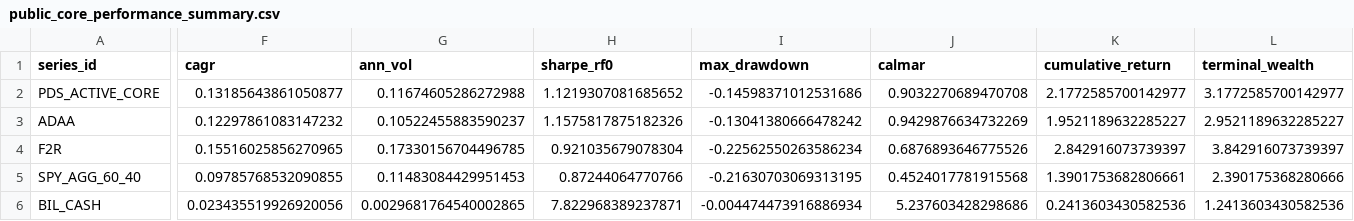
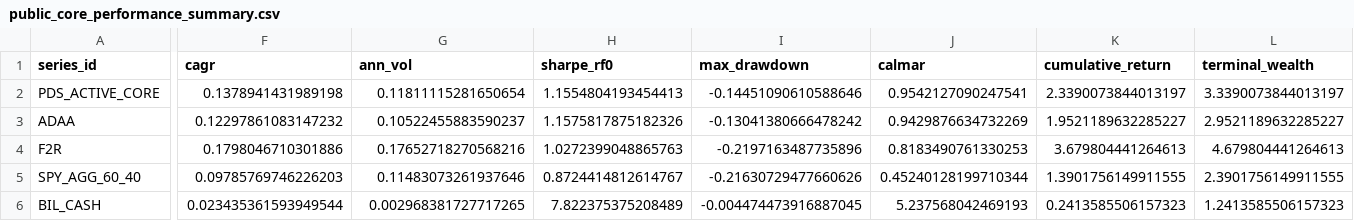
Before and after one commit to slackquant80/slackquant-research, a CSV file: public/data/systems/pds/public_core_performance_summary.csv, drawn as a sheet; only a part is shown, gaps mark what is left out; the diff names each change by its address in the sheet, - before the commit and + after, or states it on an @@ line.

```diff
--- a/public/data/systems/pds/public_core_performance_summary.csv
+++ b/public/data/systems/pds/public_core_performance_summary.csv
-F2 (cagr): 0.13185643861050877
+F2 (cagr): 0.1378941431989198
-G2 (ann_vol): 0.11674605286272988
+G2 (ann_vol): 0.11811115281650654
-H2 (sharpe_rf0): 1.1219307081685652
+H2 (sharpe_rf0): 1.1554804193454413
-I2 (max_drawdown): -0.14598371012531686
+I2 (max_drawdown): -0.14451090610588646
-J2 (calmar): 0.9032270689470708
+J2 (calmar): 0.9542127090247541
-K2 (cumulative_return): 2.1772585700142977
+K2 (cumulative_return): 2.3390073844013197
-L2 (terminal_wealth): 3.1772585700142977
+L2 (terminal_wealth): 3.3390073844013197
-F4 (cagr): 0.15516025856270965
+F4 (cagr): 0.1798046710301886
-G4 (ann_vol): 0.17330156704496785
+G4 (ann_vol): 0.17652718270568216
-H4 (sharpe_rf0): 0.921035679078304
+H4 (sharpe_rf0): 1.0272399048865763
-I4 (max_drawdown): -0.22562550263586234
+I4 (max_drawdown): -0.2197163487735896
-J4 (calmar): 0.6876893646775526
+J4 (calmar): 0.8183490761330253
-K4 (cumulative_return): 2.842916073739397
+K4 (cumulative_return): 3.679804441264613
-L4 (terminal_wealth): 3.842916073739397
+L4 (terminal_wealth): 4.679804441264613
-F5 (cagr): 0.09785768532090855
+F5 (cagr): 0.09785769746226203
-G5 (ann_vol): 0.11483084429951453
+G5 (ann_vol): 0.11483073261937646
-H5 (sharpe_rf0): 0.87244064770766
+H5 (sharpe_rf0): 0.8724414812614767
-I5 (max_drawdown): -0.21630703069313195
+I5 (max_drawdown): -0.21630729477660626
-J5 (calmar): 0.4524017781915568
+J5 (calmar): 0.45240128199710344
-K5 (cumulative_return): 1.3901753682806661
+K5 (cumulative_return): 1.3901756149911555
-L5 (terminal_wealth): 2.390175368280666
+L5 (terminal_wealth): 2.3901756149911555
-F6 (cagr): 0.023435519926920056
+F6 (cagr): 0.023435361593949544
-G6 (ann_vol): 0.0029681764540002865
+G6 (ann_vol): 0.002968381727717265
-H6 (sharpe_rf0): 7.822968389237871
+H6 (sharpe_rf0): 7.822375375208489
-I6 (max_drawdown): -0.004474473916886934
+I6 (max_drawdown): -0.004474473916887045
-J6 (calmar): 5.237603428298686
+J6 (calmar): 5.237568042469193
-K6 (cumulative_return): 0.2413603430582536
+K6 (cumulative_return): 0.2413585506157323
-L6 (terminal_wealth): 1.2413603430582536
+L6 (terminal_wealth): 1.2413585506157323
```
Also changed, not shown: public/data/systems/pds/public_core_calendar_returns.csv, public/data/systems/pds/public_core_monthly_returns.csv, 19 other files.
